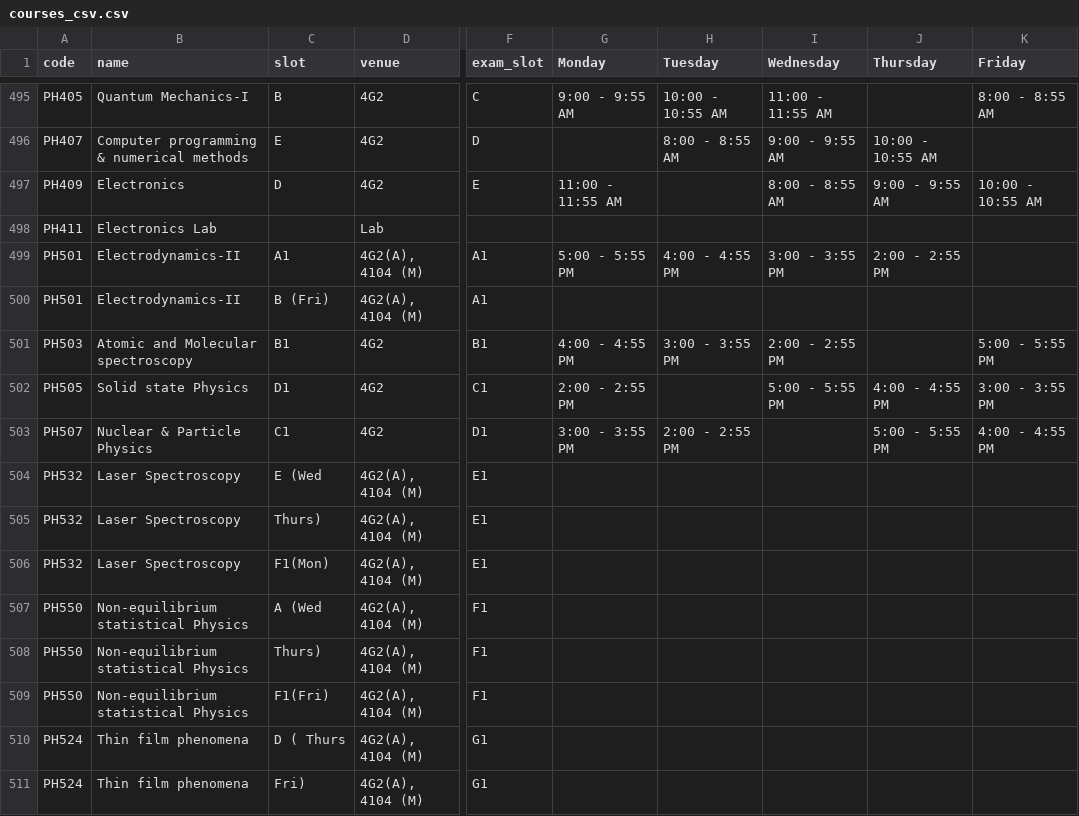
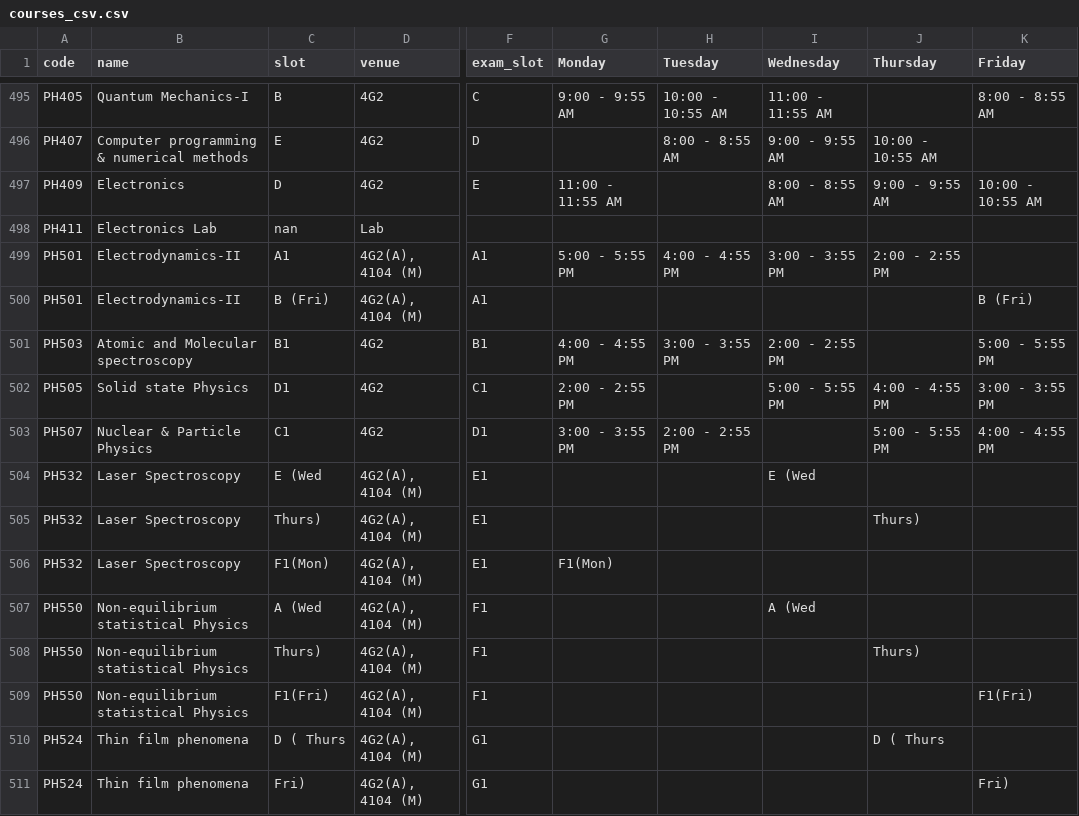
Before and after one commit to swciitg/smart-timetable, a CSV file: data/courses_csv.csv, drawn as a sheet; only a part is shown, gaps mark what is left out; the diff covers the shown part only; the diff names each change by its address in the sheet, - before the commit and + after, or states it on an @@ line.

```diff
--- a/data/courses_csv.csv
+++ b/data/courses_csv.csv
-C498 (slot): (empty)
+C498 (slot): nan
-K500 (Friday): (empty)
+K500 (Friday): B (Fri)
-I504 (Wednesday): (empty)
+I504 (Wednesday): E (Wed
-J505 (Thursday): (empty)
+J505 (Thursday): Thurs)
-G506 (Monday): (empty)
+G506 (Monday): F1(Mon)
-I507 (Wednesday): (empty)
+I507 (Wednesday): A (Wed
-J508 (Thursday): (empty)
+J508 (Thursday): Thurs)
-K509 (Friday): (empty)
+K509 (Friday): F1(Fri)
-J510 (Thursday): (empty)
+J510 (Thursday): D ( Thurs
-K511 (Friday): (empty)
+K511 (Friday): Fri)
```
Also changed, not shown: 173 edited cells elsewhere in this file, 6 other files.
